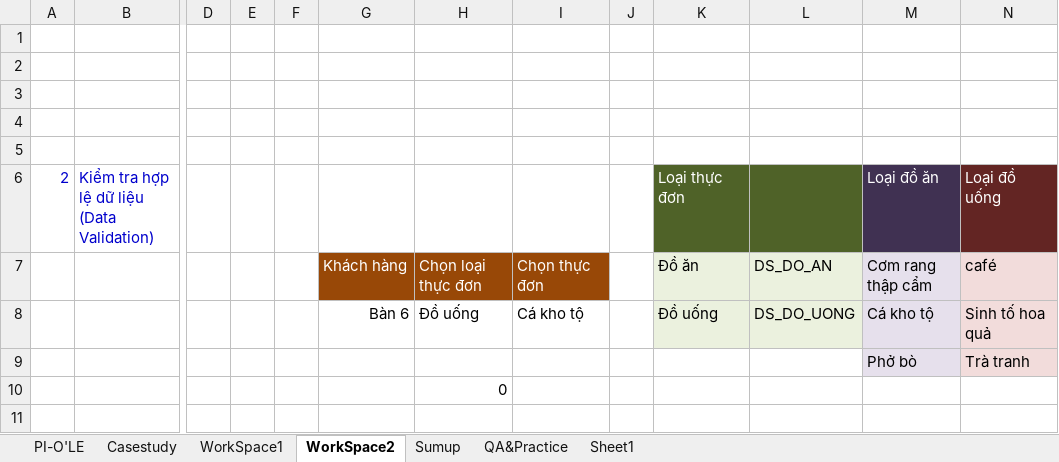
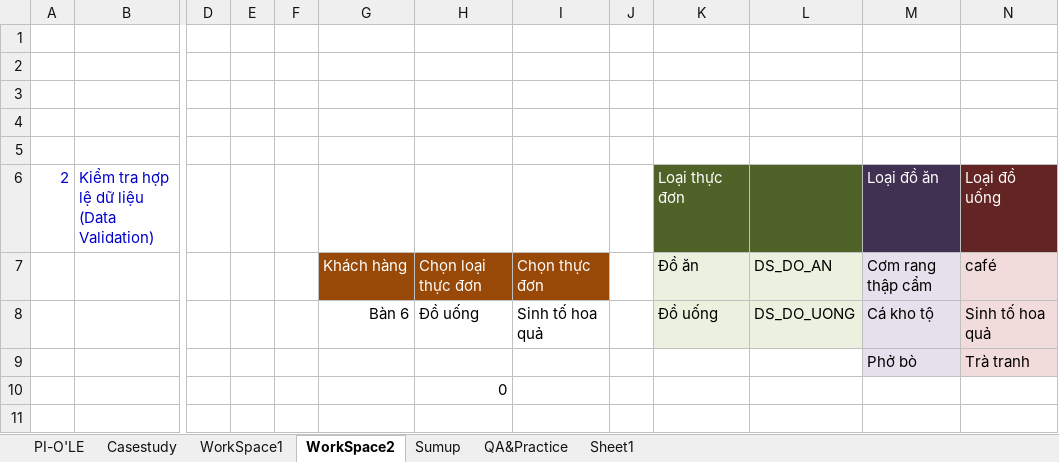
Before and after one commit to vvn20206205/Datawarehouse, an Excel workbook: contents/Tuan1/Video6/#12 Merge cell, data validation (BKIndex Group).xlsx, sheet WorkSpace2, drawn as a sheet; only a part is shown, gaps mark what is left out; values as stored, in another font and other column widths than the file's, no borders; charts and pictures not drawn; the diff names each change by its address in the sheet, - before the commit and + after, or states it on an @@ line.

```diff
--- a/contents/Tuan1/Video6/#12 Merge cell, data validation (BKIndex Group).xlsx (sheet WorkSpace2)
+++ b/contents/Tuan1/Video6/#12 Merge cell, data validation (BKIndex Group).xlsx (sheet WorkSpace2)
-I8: Cá kho tộ
+I8: Sinh tố hoa quả
```
Also changed, not shown: 7 other files.
